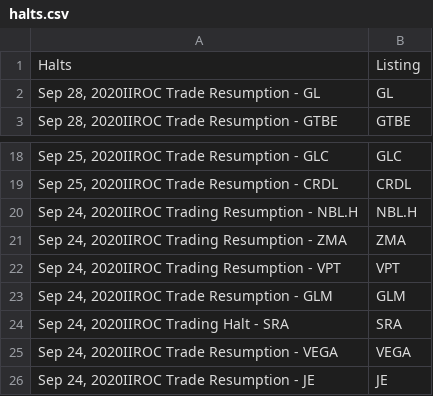
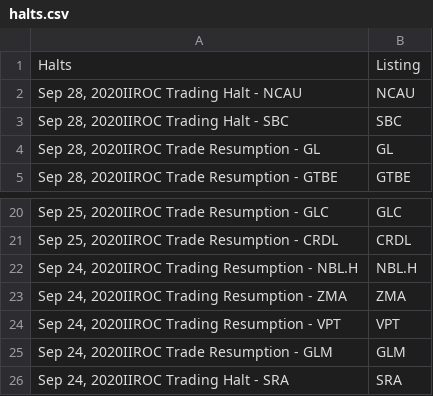
Before and after one commit to dli-invest/halts_and_news, a CSV file: halts.csv, drawn as a sheet; only a part is shown, gaps mark what is left out; removed rows and columns are numbered as before the commit, all else as after; the diff names each change by its address in the sheet, - before the commit and + after, or states it on an @@ line.

```diff
--- a/halts.csv
+++ b/halts.csv
+row 2: Sep 28, 2020IIROC Trading Halt - NCAU | NCAU
+row 3: Sep 28, 2020IIROC Trading Halt - SBC | SBC
-row 25: Sep 24, 2020IIROC Trade Resumption - VEGA | VEGA
-row 26: Sep 24, 2020IIROC Trade Resumption - JE | JE
```
Also changed, not shown: full_news.csv.
